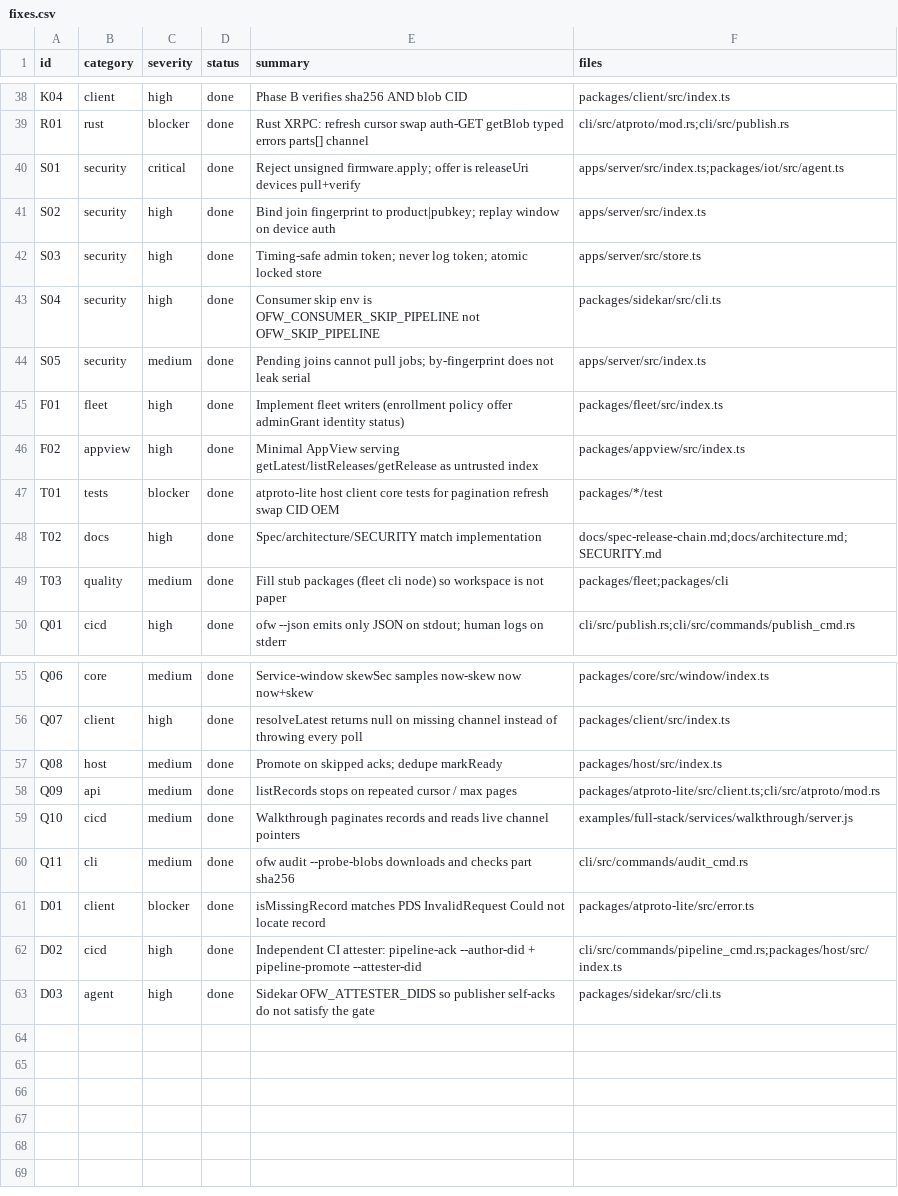
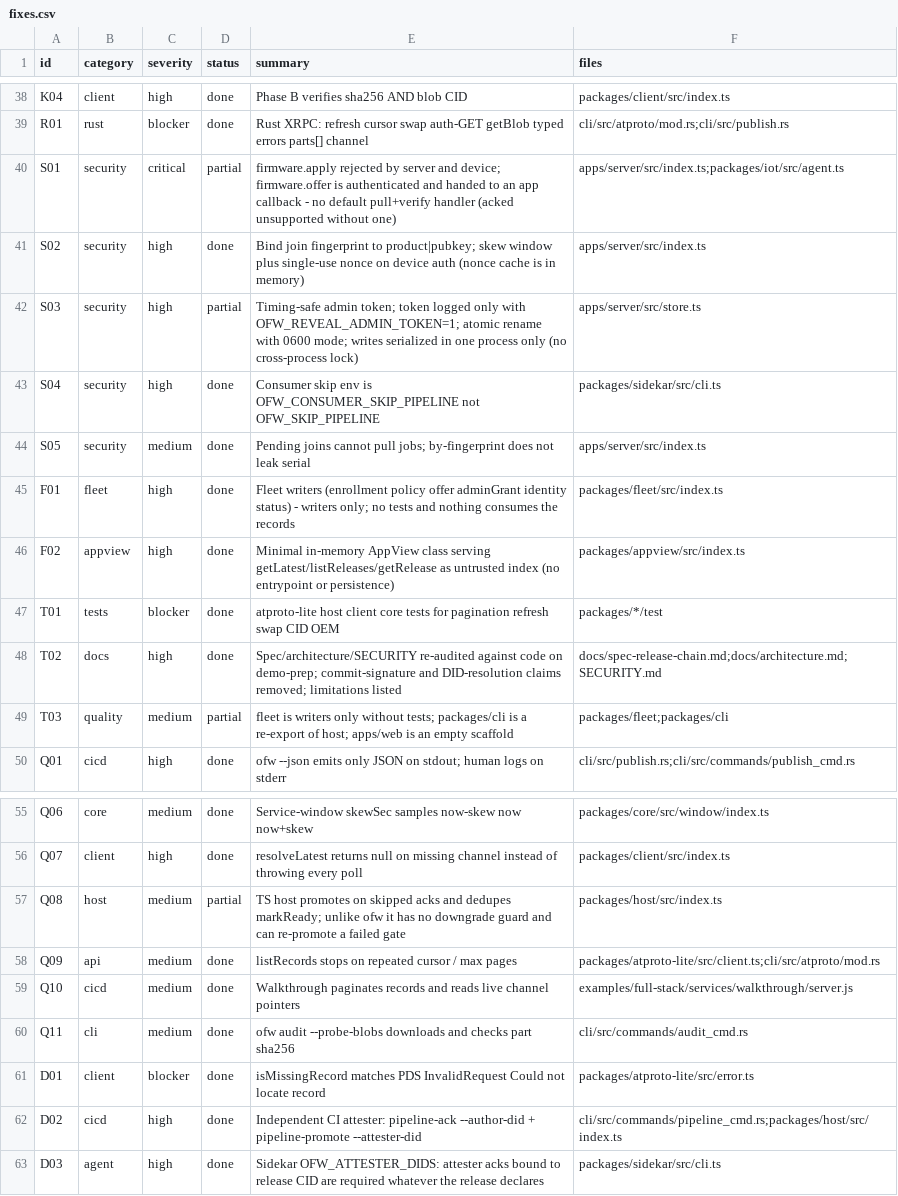
Before and after one commit to ListeningPost/open-firmware-manager, a CSV file: docs/fixes.csv, drawn as a sheet; only a part is shown, gaps mark what is left out; the diff covers the shown part only.

```diff
--- a/docs/fixes.csv
+++ b/docs/fixes.csv
@@ -39,12 +39,12 @@ K04,client,high,done,Phase B verifies sha256 AND blob CID,packages/client/src/in
 R01,rust,blocker,done,Rust XRPC: refresh cursor swap auth-GET getBlob typed errors parts[] channel,cli/src/atproto/mod.rs;cli/src/publish.rs
-S01,security,critical,done,Reject unsigned firmware.apply; offer is releaseUri devices pull+verify,apps/server/src/index.ts;packages/iot/src/agent.ts
-S02,security,high,done,Bind join fingerprint to product|pubkey; replay window on device auth,apps/server/src/index.ts
-S03,security,high,done,Timing-safe admin token; never log token; atomic locked store,apps/server/src/store.ts
+S01,security,critical,partial,firmware.apply rejected by server and device; firmware.offer is authenticated and handed to an app callback - no default pull+verify handler (acked unsupported without one),apps/server/src/index.ts;packages/iot/src/agent.ts
+S02,security,high,done,Bind join fingerprint to product|pubkey; skew window plus single-use nonce on device auth (nonce cache is in memory),apps/server/src/index.ts
+S03,security,high,partial,Timing-safe admin token; token logged only with OFW_REVEAL_ADMIN_TOKEN=1; atomic rename with 0600 mode; writes serialized in one process only (no cross-process lock),apps/server/src/store.ts
 S04,security,high,done,Consumer skip env is OFW_CONSUMER_SKIP_PIPELINE not OFW_SKIP_PIPELINE,packages/sidekar/src/cli.ts
 S05,security,medium,done,Pending joins cannot pull jobs; by-fingerprint does not leak serial,apps/server/src/index.ts
-F01,fleet,high,done,Implement fleet writers (enrollment policy offer adminGrant identity status),packages/fleet/src/index.ts
-F02,appview,high,done,Minimal AppView serving getLatest/listReleases/getRelease as untrusted index,packages/appview/src/index.ts
+F01,fleet,high,done,Fleet writers (enrollment policy offer adminGrant identity status) - writers only; no tests and nothing consumes the records,packages/fleet/src/index.ts
+F02,appview,high,done,Minimal in-memory AppView class serving getLatest/listReleases/getRelease as untrusted index (no entrypoint or persistence),packages/appview/src/index.ts
 T01,tests,blocker,done,atproto-lite host client core tests for pagination refresh swap CID OEM,packages/*/test
-T02,docs,high,done,Spec/architecture/SECURITY match implementation,docs/spec-release-chain.md;docs/architecture.md;SECURITY.md
-T03,quality,medium,done,Fill stub packages (fleet cli node) so workspace is not paper,packages/fleet;packages/cli
+T02,docs,high,done,Spec/architecture/SECURITY re-audited against code on demo-prep; commit-signature and DID-resolution claims removed; limitations listed,docs/spec-release-chain.md;docs/architecture.md;SECURITY.md
+T03,quality,medium,partial,fleet is writers only without tests; packages/cli is a re-export of host; apps/web is an empty scaffold,packages/fleet;packages/cli
 Q01,cicd,high,done,ofw --json emits only JSON on stdout; human logs on stderr,cli/src/publish.rs;cli/src/commands/publish_cmd.rs
@@ -56,3 +56,3 @@ Q06,core,medium,done,Service-window skewSec samples now-skew now now+skew,packag
 Q07,client,high,done,resolveLatest returns null on missing channel instead of throwing every poll,packages/client/src/index.ts
-Q08,host,medium,done,Promote on skipped acks; dedupe markReady,packages/host/src/index.ts
+Q08,host,medium,partial,TS host promotes on skipped acks and dedupes markReady; unlike ofw it has no downgrade guard and can re-promote a failed gate,packages/host/src/index.ts
 Q09,api,medium,done,listRecords stops on repeated cursor / max pages,packages/atproto-lite/src/client.ts;cli/src/atproto/mod.rs
@@ -62,2 +62,2 @@ D01,client,blocker,done,isMissingRecord matches PDS InvalidRequest Could not loc
 D02,cicd,high,done,Independent CI attester: pipeline-ack --author-did + pipeline-promote --attester-did,cli/src/commands/pipeline_cmd.rs;packages/host/src/index.ts
-D03,agent,high,done,Sidekar OFW_ATTESTER_DIDS so publisher self-acks do not satisfy the gate,packages/sidekar/src/cli.ts
+D03,agent,high,done,Sidekar OFW_ATTESTER_DIDS: attester acks bound to release CID are required whatever the release declares,packages/sidekar/src/cli.ts
```
Also changed, not shown: 5 edited cells elsewhere in this file, 49 other files.
